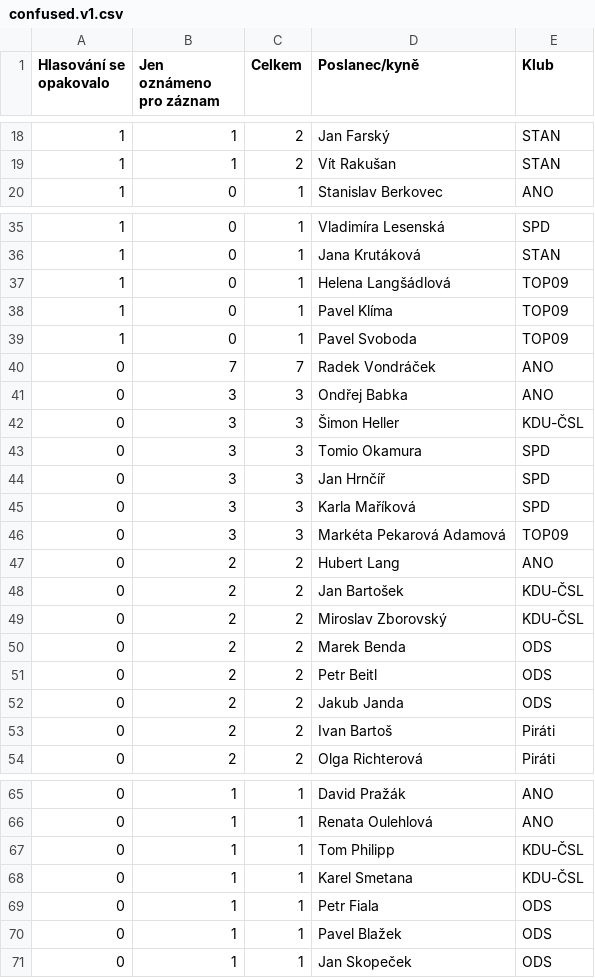
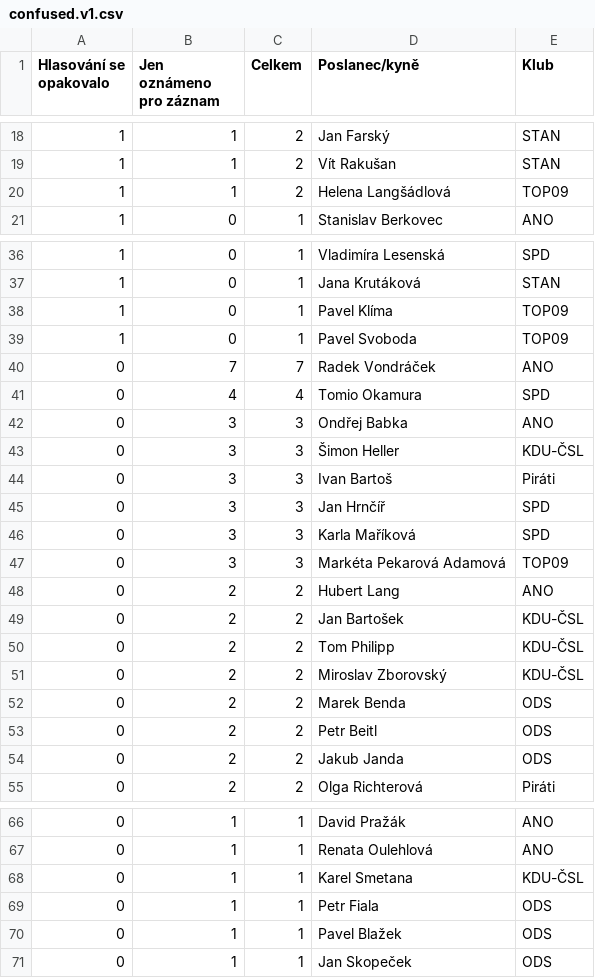
Before and after one commit to michalskop/cz-psp-votes-2021-202x, a CSV file: data/confused.v1.csv, drawn as a sheet; only a part is shown, gaps mark what is left out.

```diff
--- a/data/confused.v1.csv
+++ b/data/confused.v1.csv
@@ -19,2 +19,3 @@ Hlasování se opakovalo,Jen oznámeno pro záznam,Celkem,Poslanec/kyně,Klub
 1,1,2,Vít Rakušan,STAN
+1,1,2,Helena Langšádlová,TOP09
 1,0,1,Stanislav Berkovec,ANO
@@ -36,3 +37,2 @@ Hlasování se opakovalo,Jen oznámeno pro záznam,Celkem,Poslanec/kyně,Klub
 1,0,1,Jana Krutáková,STAN
-1,0,1,Helena Langšádlová,TOP09
 1,0,1,Pavel Klíma,TOP09
@@ -40,5 +40,6 @@ Hlasování se opakovalo,Jen oznámeno pro záznam,Celkem,Poslanec/kyně,Klub
 0,7,7,Radek Vondráček,ANO
+0,4,4,Tomio Okamura,SPD
 0,3,3,Ondřej Babka,ANO
 0,3,3,Šimon Heller,KDU-ČSL
-0,3,3,Tomio Okamura,SPD
+0,3,3,Ivan Bartoš,Piráti
 0,3,3,Jan Hrnčíř,SPD
@@ -48,2 +49,3 @@ Hlasování se opakovalo,Jen oznámeno pro záznam,Celkem,Poslanec/kyně,Klub
 0,2,2,Jan Bartošek,KDU-ČSL
+0,2,2,Tom Philipp,KDU-ČSL
 0,2,2,Miroslav Zborovský,KDU-ČSL
@@ -52,3 +54,2 @@ Hlasování se opakovalo,Jen oznámeno pro záznam,Celkem,Poslanec/kyně,Klub
 0,2,2,Jakub Janda,ODS
-0,2,2,Ivan Bartoš,Piráti
 0,2,2,Olga Richterová,Piráti
@@ -66,3 +67,2 @@ Hlasování se opakovalo,Jen oznámeno pro záznam,Celkem,Poslanec/kyně,Klub
 0,1,1,Renata Oulehlová,ANO
-0,1,1,Tom Philipp,KDU-ČSL
 0,1,1,Karel Smetana,KDU-ČSL
```
